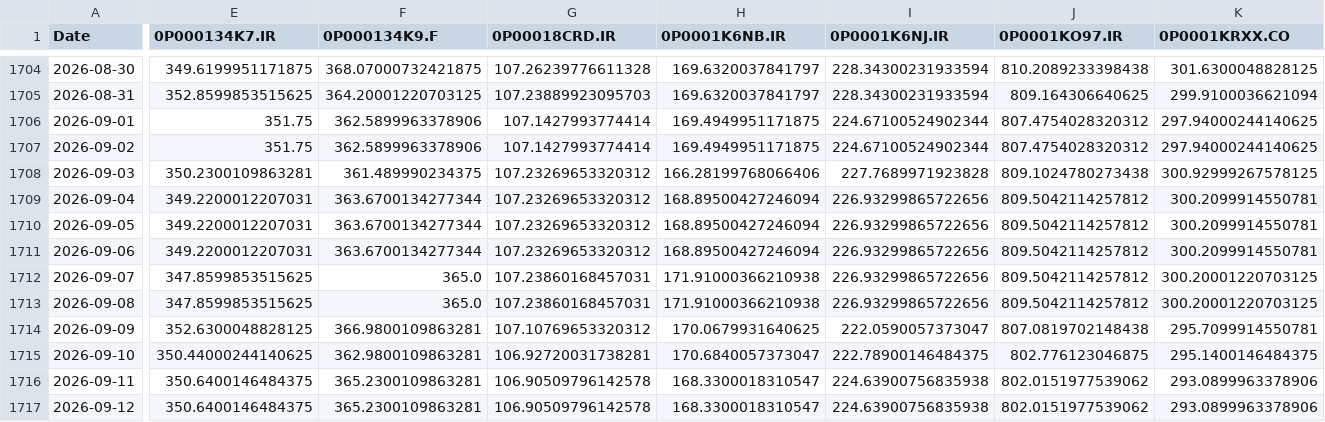
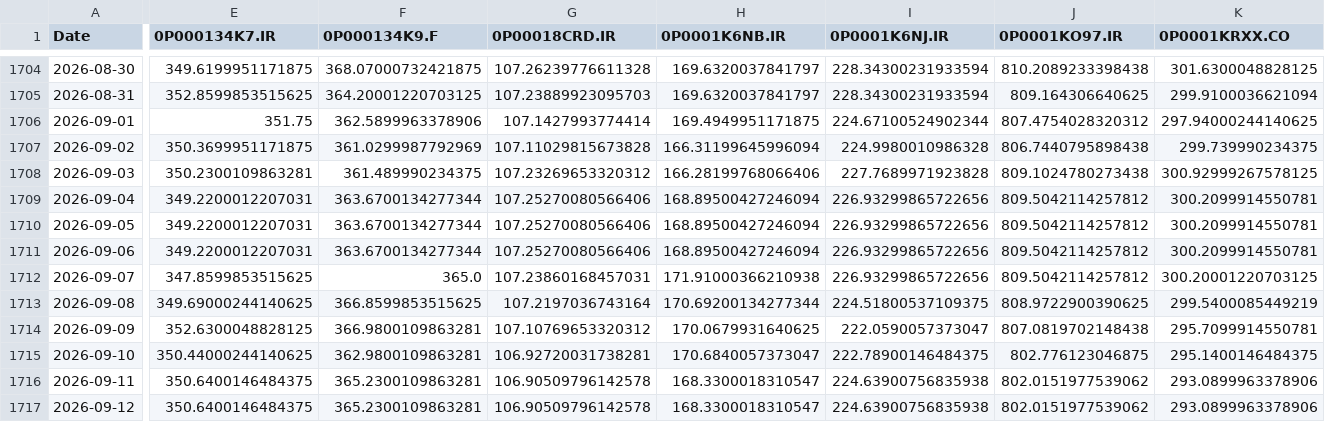
Before and after one commit to waleed3011/finance-data-collector, a CSV file: data/prices_wide.csv, drawn as a sheet; only a part is shown, gaps mark what is left out; the diff covers the shown part only; the diff names each change by its address in the sheet, - before the commit and + after, or states it on an @@ line.

```diff
--- a/data/prices_wide.csv
+++ b/data/prices_wide.csv
-E1707 (0P000134K7.IR): 351.75
+E1707 (0P000134K7.IR): 350.3699951171875
-F1707 (0P000134K9.F): 362.5899963378906
+F1707 (0P000134K9.F): 361.0299987792969
-G1707 (0P00018CRD.IR): 107.1427993774414
+G1707 (0P00018CRD.IR): 107.11029815673828
-H1707 (0P0001K6NB.IR): 169.4949951171875
+H1707 (0P0001K6NB.IR): 166.31199645996094
-I1707 (0P0001K6NJ.IR): 224.67100524902344
+I1707 (0P0001K6NJ.IR): 224.9980010986328
-J1707 (0P0001KO97.IR): 807.4754028320312
+J1707 (0P0001KO97.IR): 806.7440795898438
-K1707 (0P0001KRXX.CO): 297.94000244140625
+K1707 (0P0001KRXX.CO): 299.739990234375
-G1709:G1711 (0P00018CRD.IR): 107.23269653320312
+G1709:G1711 (0P00018CRD.IR): 107.25270080566406
-E1713 (0P000134K7.IR): 347.8599853515625
+E1713 (0P000134K7.IR): 349.69000244140625
-F1713 (0P000134K9.F): 365.0
+F1713 (0P000134K9.F): 366.8599853515625
-G1713 (0P00018CRD.IR): 107.23860168457031
+G1713 (0P00018CRD.IR): 107.2197036743164
-H1713 (0P0001K6NB.IR): 171.91000366210938
+H1713 (0P0001K6NB.IR): 170.69200134277344
-I1713 (0P0001K6NJ.IR): 226.93299865722656
+I1713 (0P0001K6NJ.IR): 224.51800537109375
-J1713 (0P0001KO97.IR): 809.5042114257812
+J1713 (0P0001KO97.IR): 808.9722900390625
-K1713 (0P0001KRXX.CO): 300.20001220703125
+K1713 (0P0001KRXX.CO): 299.5400085449219
```
Also changed, not shown: 1 added row and 66 edited cells elsewhere in this file, 1 other file.
